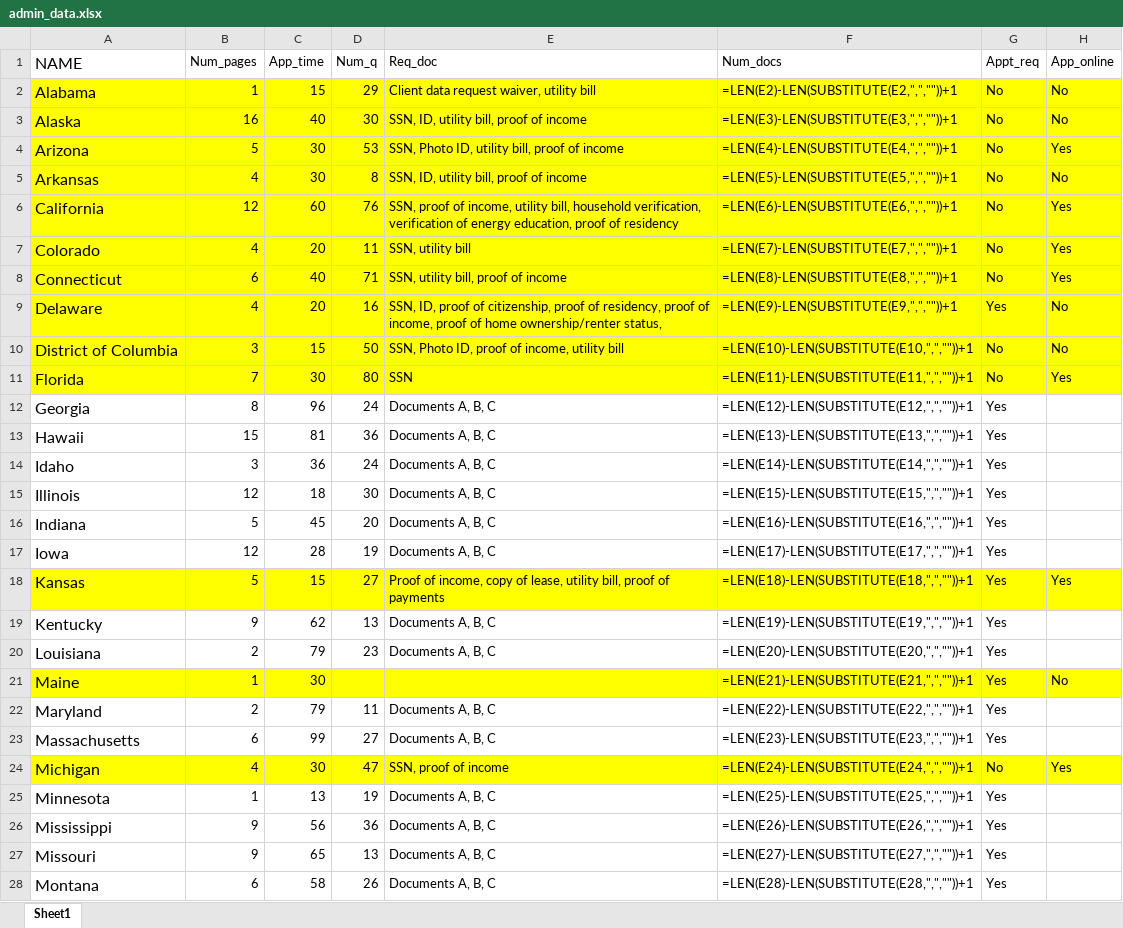
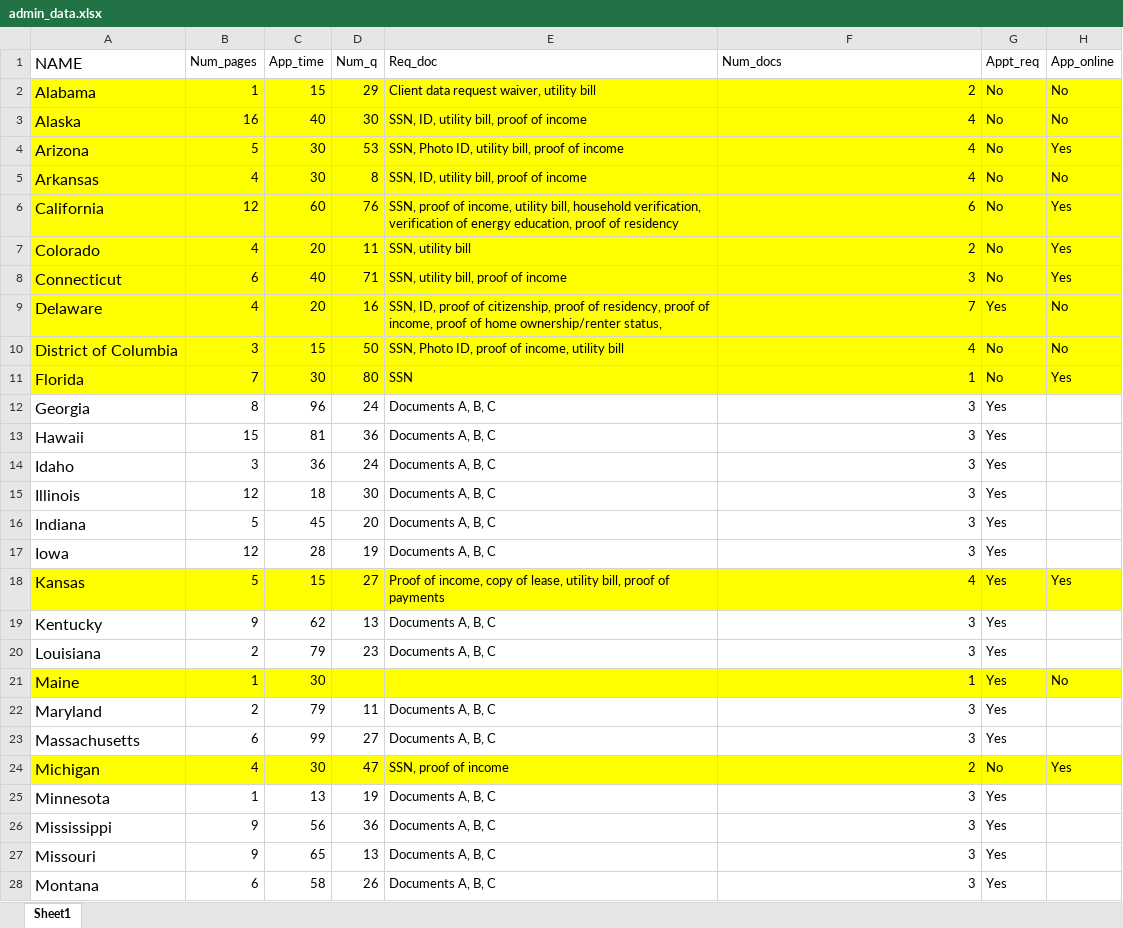
Before and after one commit to abdelkaderalia/LIHEAPadminapp, an Excel workbook: Data/admin_data.xlsx, sheet Sheet1, drawn as a sheet; only a part is shown; values as stored, in another font and other column widths than the file's, no borders; formulas are shown in place of their values; the diff covers the shown part only; the diff names each change by its address in the sheet, - before the commit and + after, or states it on an @@ line.

Commit message:
Update data...again

```diff
--- a/Data/admin_data.xlsx (sheet Sheet1)
+++ b/Data/admin_data.xlsx (sheet Sheet1)
-F2 (Num_docs): =LEN(E2)-LEN(SUBSTITUTE(E2,",",""))+1
+F2 (Num_docs): 2
-F3 (Num_docs): =LEN(E3)-LEN(SUBSTITUTE(E3,",",""))+1
+F3 (Num_docs): 4
-F4 (Num_docs): =LEN(E4)-LEN(SUBSTITUTE(E4,",",""))+1
+F4 (Num_docs): 4
-F5 (Num_docs): =LEN(E5)-LEN(SUBSTITUTE(E5,",",""))+1
+F5 (Num_docs): 4
-F6 (Num_docs): =LEN(E6)-LEN(SUBSTITUTE(E6,",",""))+1
+F6 (Num_docs): 6
-F7 (Num_docs): =LEN(E7)-LEN(SUBSTITUTE(E7,",",""))+1
+F7 (Num_docs): 2
-F8 (Num_docs): =LEN(E8)-LEN(SUBSTITUTE(E8,",",""))+1
+F8 (Num_docs): 3
-F9 (Num_docs): =LEN(E9)-LEN(SUBSTITUTE(E9,",",""))+1
+F9 (Num_docs): 7
-F10 (Num_docs): =LEN(E10)-LEN(SUBSTITUTE(E10,",",""))+1
+F10 (Num_docs): 4
-F11 (Num_docs): =LEN(E11)-LEN(SUBSTITUTE(E11,",",""))+1
+F11 (Num_docs): 1
-F12 (Num_docs): =LEN(E12)-LEN(SUBSTITUTE(E12,",",""))+1
+F12 (Num_docs): 3
-F13 (Num_docs): =LEN(E13)-LEN(SUBSTITUTE(E13,",",""))+1
+F13 (Num_docs): 3
-F14 (Num_docs): =LEN(E14)-LEN(SUBSTITUTE(E14,",",""))+1
+F14 (Num_docs): 3
-F15 (Num_docs): =LEN(E15)-LEN(SUBSTITUTE(E15,",",""))+1
+F15 (Num_docs): 3
-F16 (Num_docs): =LEN(E16)-LEN(SUBSTITUTE(E16,",",""))+1
+F16 (Num_docs): 3
-F17 (Num_docs): =LEN(E17)-LEN(SUBSTITUTE(E17,",",""))+1
+F17 (Num_docs): 3
-F18 (Num_docs): =LEN(E18)-LEN(SUBSTITUTE(E18,",",""))+1
+F18 (Num_docs): 4
-F19 (Num_docs): =LEN(E19)-LEN(SUBSTITUTE(E19,",",""))+1
+F19 (Num_docs): 3
-F20 (Num_docs): =LEN(E20)-LEN(SUBSTITUTE(E20,",",""))+1
+F20 (Num_docs): 3
-F21 (Num_docs): =LEN(E21)-LEN(SUBSTITUTE(E21,",",""))+1
+F21 (Num_docs): 1
-F22 (Num_docs): =LEN(E22)-LEN(SUBSTITUTE(E22,",",""))+1
+F22 (Num_docs): 3
-F23 (Num_docs): =LEN(E23)-LEN(SUBSTITUTE(E23,",",""))+1
+F23 (Num_docs): 3
-F24 (Num_docs): =LEN(E24)-LEN(SUBSTITUTE(E24,",",""))+1
+F24 (Num_docs): 2
-F25 (Num_docs): =LEN(E25)-LEN(SUBSTITUTE(E25,",",""))+1
+F25 (Num_docs): 3
-F26 (Num_docs): =LEN(E26)-LEN(SUBSTITUTE(E26,",",""))+1
+F26 (Num_docs): 3
-F27 (Num_docs): =LEN(E27)-LEN(SUBSTITUTE(E27,",",""))+1
+F27 (Num_docs): 3
-F28 (Num_docs): =LEN(E28)-LEN(SUBSTITUTE(E28,",",""))+1
+F28 (Num_docs): 3
```
Also changed, not shown: 24 edited cells elsewhere in this sheet, 1 other file.
